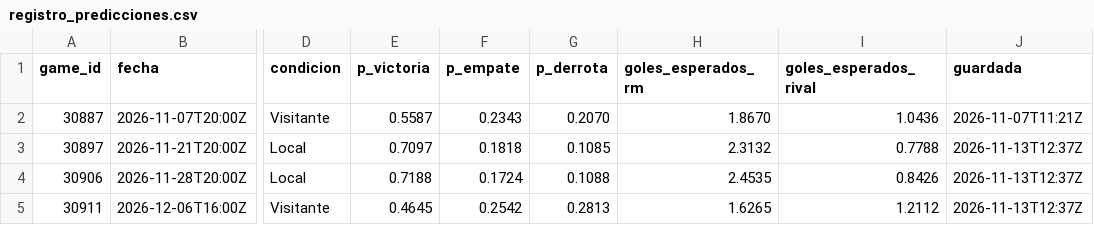
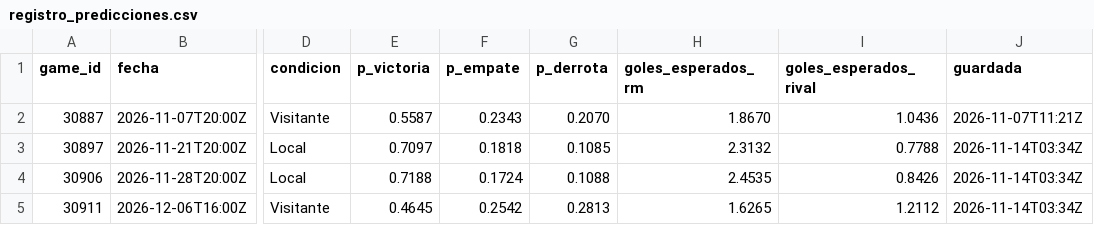
Before and after one commit to aluse33/madrid-analytics, a CSV file: web/src/data/registro_predicciones.csv, drawn as a sheet; only a part is shown, gaps mark what is left out; the diff names each change by its address in the sheet, - before the commit and + after, or states it on an @@ line.

```diff
--- a/web/src/data/registro_predicciones.csv
+++ b/web/src/data/registro_predicciones.csv
-J3:J5 (guardada): 2026-11-13T12:37Z
+J3:J5 (guardada): 2026-11-14T03:34Z
```
Also changed, not shown: 2 other files.
